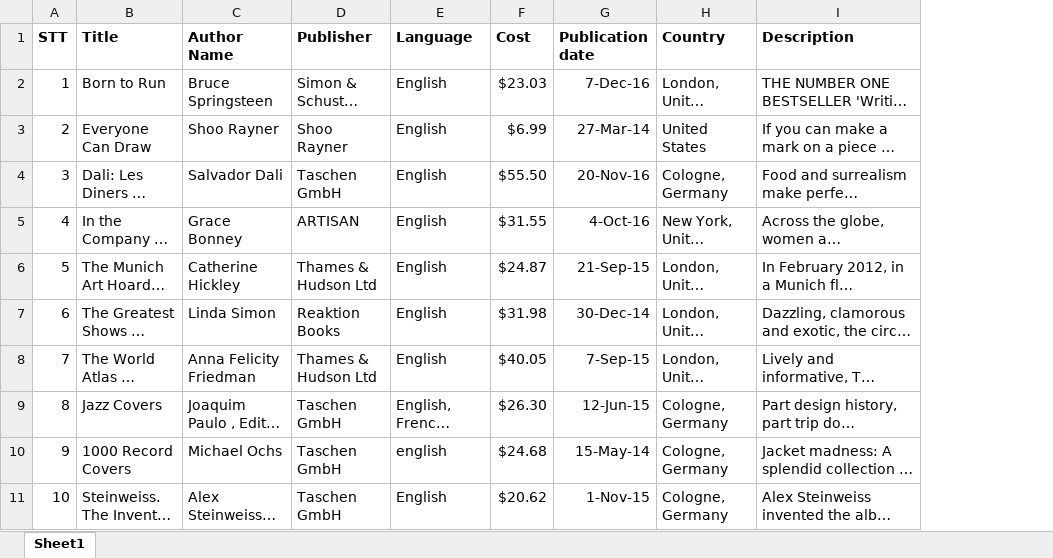
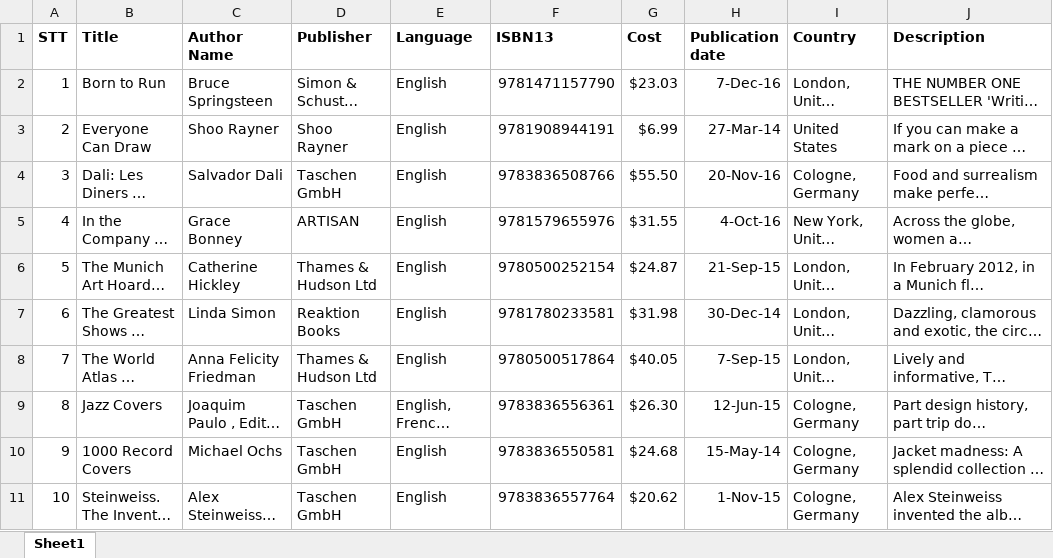
Before and after one commit to NonameTeamwork/BooksLibraryManagement, an Excel workbook: Documents/Data/Art&Photography/art_photography.xlsx, sheet Sheet1, drawn as a sheet; long unchanged cells end in …; values as stored, in another font and other column widths than the file's, no borders; the diff names each change by its address in the sheet, - before the commit and + after, or states it on an @@ line.

```diff
--- a/Documents/Data/Art&Photography/art_photography.xlsx (sheet Sheet1)
+++ b/Documents/Data/Art&Photography/art_photography.xlsx (sheet Sheet1)
+column F (ISBN13), rows 2-11: 9781471157790 | 9781908944191 | 9783836508766 | 9781579655976 | 9780500252154 | 9781780233581 | 9780500517864 | 9783836556361 | 9783836550581 | 9783836557764
-E10 (Language): english
+E10 (Language): English
```
Also changed, not shown: Documents/Data/Business/Business.xlsx, Documents/Data/Dictionaries & Languages/Dictionaries And Language.xlsx, 18 other files.
